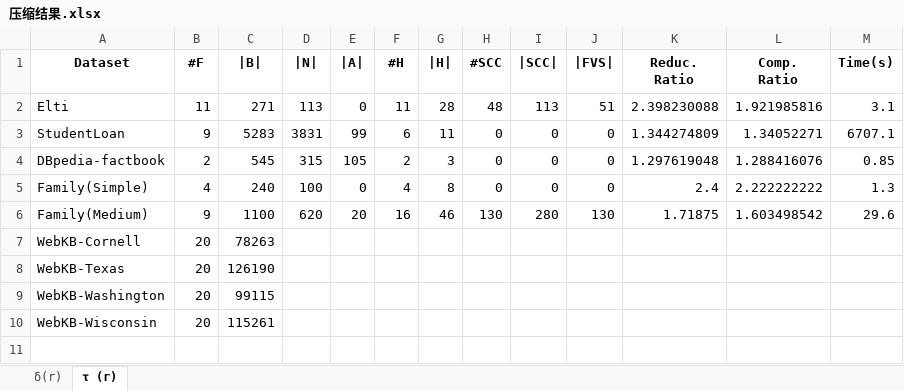
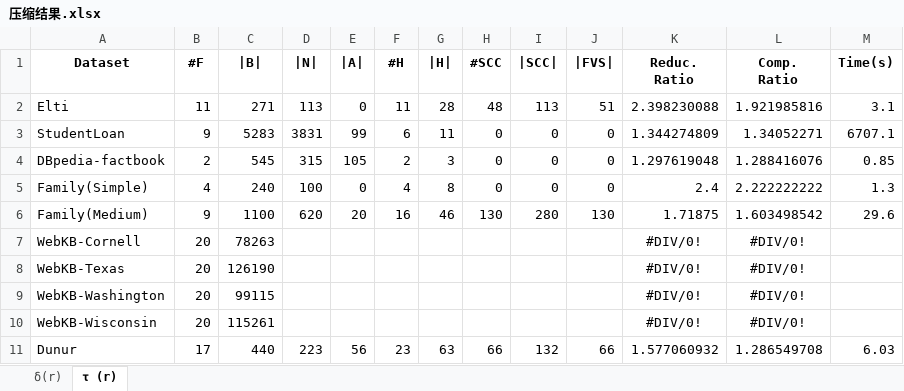
Before and after one commit to TramsWang/KBCore, an Excel workbook: experiments/压缩结果.xlsx, sheet τ (r), drawn as a sheet; values as stored, in another font and other column widths than the file's, no borders; the diff names each change by its address in the sheet, - before the commit and + after, or states it on an @@ line.

Commit message:
添加新的实验室数据集：Dunur,WebKB

```diff
--- a/experiments/压缩结果.xlsx (sheet τ (r))
+++ b/experiments/压缩结果.xlsx (sheet τ (r))
-K7:K10 (Reduc. Ratio): (empty)
+K7:K10 (Reduc. Ratio): #DIV/0!
-L7:L10 (Comp. Ratio): (empty)
+L7:L10 (Comp. Ratio): #DIV/0!
+row 11: Dunur | 17 | 440 | 223 | 56 | 23 | 63 | 66 | 132 | 66 | 1.577060932 | 1.286549708 | 6.03
```
Also changed, not shown: sheet δ(r), 24 other files.
